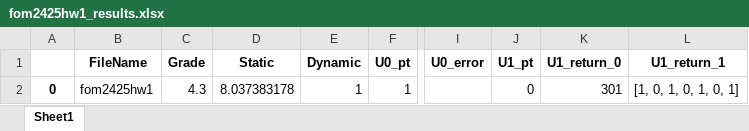
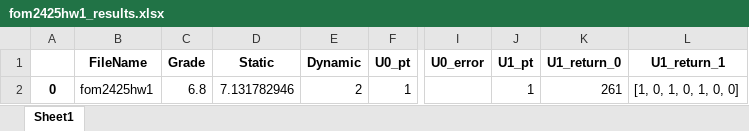
Before and after one commit to PauloVieira-1/Operations-Management---Lot-Sizing, an Excel workbook: fom2425hw1_results.xlsx, sheet Sheet1, drawn as a sheet; only a part is shown, gaps mark what is left out; values as stored, in another font and other column widths than the file's, no borders; the diff names each change by its address in the sheet, - before the commit and + after, or states it on an @@ line.

```diff
--- a/fom2425hw1_results.xlsx (sheet Sheet1)
+++ b/fom2425hw1_results.xlsx (sheet Sheet1)
-C2 (Grade): 4.3
+C2 (Grade): 6.8
-D2 (Static): 8.037383178
+D2 (Static): 7.131782946
-E2 (Dynamic): 1
+E2 (Dynamic): 2
-J2 (U1_pt): 0
+J2 (U1_pt): 1
-K2 (U1_return_0): 301
+K2 (U1_return_0): 261
-L2 (U1_return_1): [1, 0, 1, 0, 1, 0, 1]
+L2 (U1_return_1): [1, 0, 1, 0, 1, 0, 0]
```
Also changed, not shown: 1 other file.
